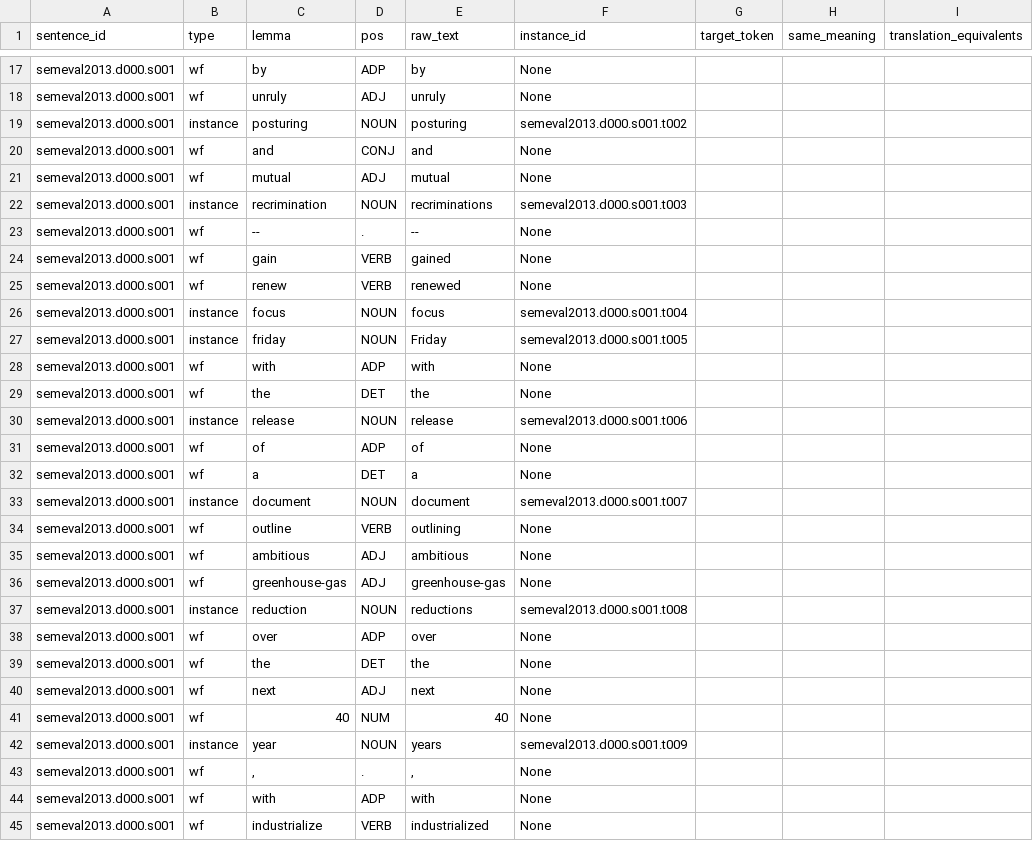
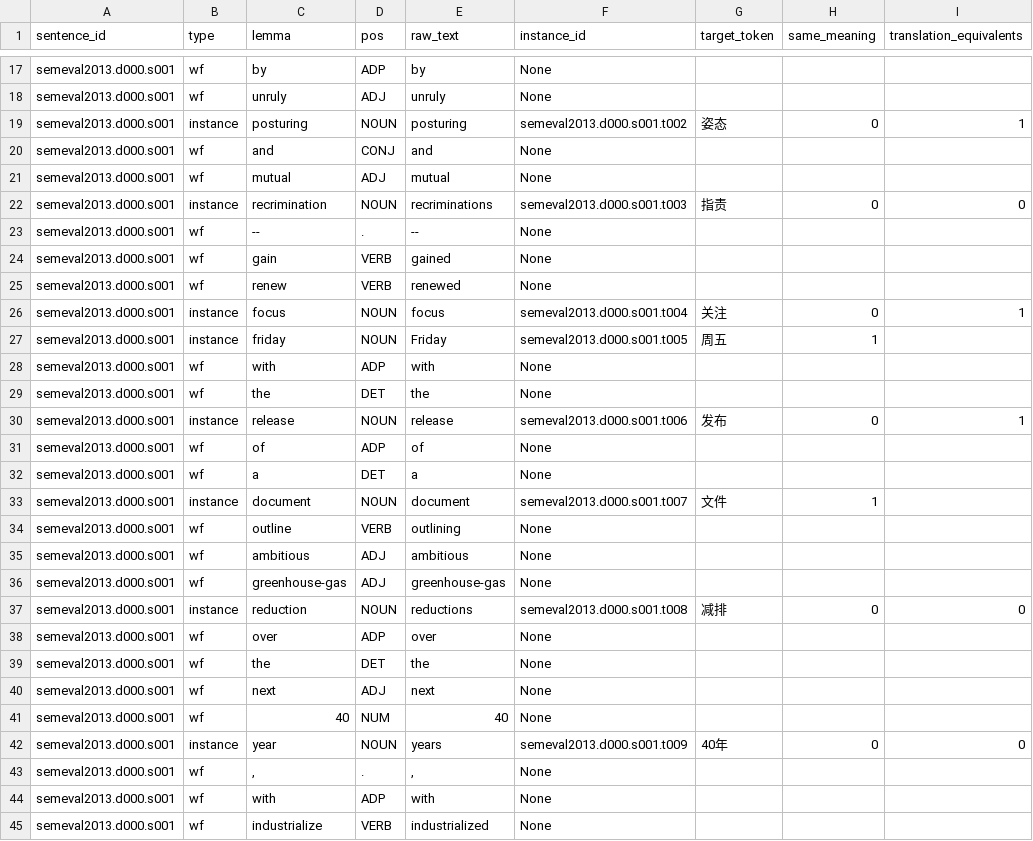
Before and after one commit to yuhui15/CMPUT-497-Assignment-3, a TSV file: Annotations_Chinese.tsv, drawn as a sheet; only a part is shown, gaps mark what is left out; the diff covers the shown part only.

Commit message:
finished annotation

```diff
--- a/Annotations_Chinese.tsv
+++ b/Annotations_Chinese.tsv
@@ -18,6 +18,6 @@ semeval2013.d000.s001	wf	by	ADP	by	None
 semeval2013.d000.s001	wf	unruly	ADJ	unruly	None	
-semeval2013.d000.s001	instance	posturing	NOUN	posturing	semeval2013.d000.s001.t002	
+semeval2013.d000.s001	instance	posturing	NOUN	posturing	semeval2013.d000.s001.t002	姿态	0	1
 semeval2013.d000.s001	wf	and	CONJ	and	None	
 semeval2013.d000.s001	wf	mutual	ADJ	mutual	None	
-semeval2013.d000.s001	instance	recrimination	NOUN	recriminations	semeval2013.d000.s001.t003	
+semeval2013.d000.s001	instance	recrimination	NOUN	recriminations	semeval2013.d000.s001.t003	指责	0	0
 semeval2013.d000.s001	wf	--	.	--	None	
@@ -25,10 +25,10 @@ semeval2013.d000.s001	wf	gain	VERB	gained	None
 semeval2013.d000.s001	wf	renew	VERB	renewed	None	
-semeval2013.d000.s001	instance	focus	NOUN	focus	semeval2013.d000.s001.t004	
-semeval2013.d000.s001	instance	friday	NOUN	Friday	semeval2013.d000.s001.t005	
+semeval2013.d000.s001	instance	focus	NOUN	focus	semeval2013.d000.s001.t004	关注	0	1
+semeval2013.d000.s001	instance	friday	NOUN	Friday	semeval2013.d000.s001.t005	周五	1
 semeval2013.d000.s001	wf	with	ADP	with	None	
 semeval2013.d000.s001	wf	the	DET	the	None	
-semeval2013.d000.s001	instance	release	NOUN	release	semeval2013.d000.s001.t006	
+semeval2013.d000.s001	instance	release	NOUN	release	semeval2013.d000.s001.t006	发布	0	1
 semeval2013.d000.s001	wf	of	ADP	of	None	
 semeval2013.d000.s001	wf	a	DET	a	None	
-semeval2013.d000.s001	instance	document	NOUN	document	semeval2013.d000.s001.t007	
+semeval2013.d000.s001	instance	document	NOUN	document	semeval2013.d000.s001.t007	文件	1
 semeval2013.d000.s001	wf	outline	VERB	outlining	None	
@@ -36,3 +36,3 @@ semeval2013.d000.s001	wf	ambitious	ADJ	ambitious	None
 semeval2013.d000.s001	wf	greenhouse-gas	ADJ	greenhouse-gas	None	
-semeval2013.d000.s001	instance	reduction	NOUN	reductions	semeval2013.d000.s001.t008	
+semeval2013.d000.s001	instance	reduction	NOUN	reductions	semeval2013.d000.s001.t008	减排	0	0
 semeval2013.d000.s001	wf	over	ADP	over	None	
@@ -41,3 +41,3 @@ semeval2013.d000.s001	wf	next	ADJ	next	None
 semeval2013.d000.s001	wf	40	NUM	40	None	
-semeval2013.d000.s001	instance	year	NOUN	years	semeval2013.d000.s001.t009	
+semeval2013.d000.s001	instance	year	NOUN	years	semeval2013.d000.s001.t009	40年	0	0
 semeval2013.d000.s001	wf	","	.	","	None	
```
Also changed, not shown: 122 edited cells elsewhere in this file, 3 other files.
